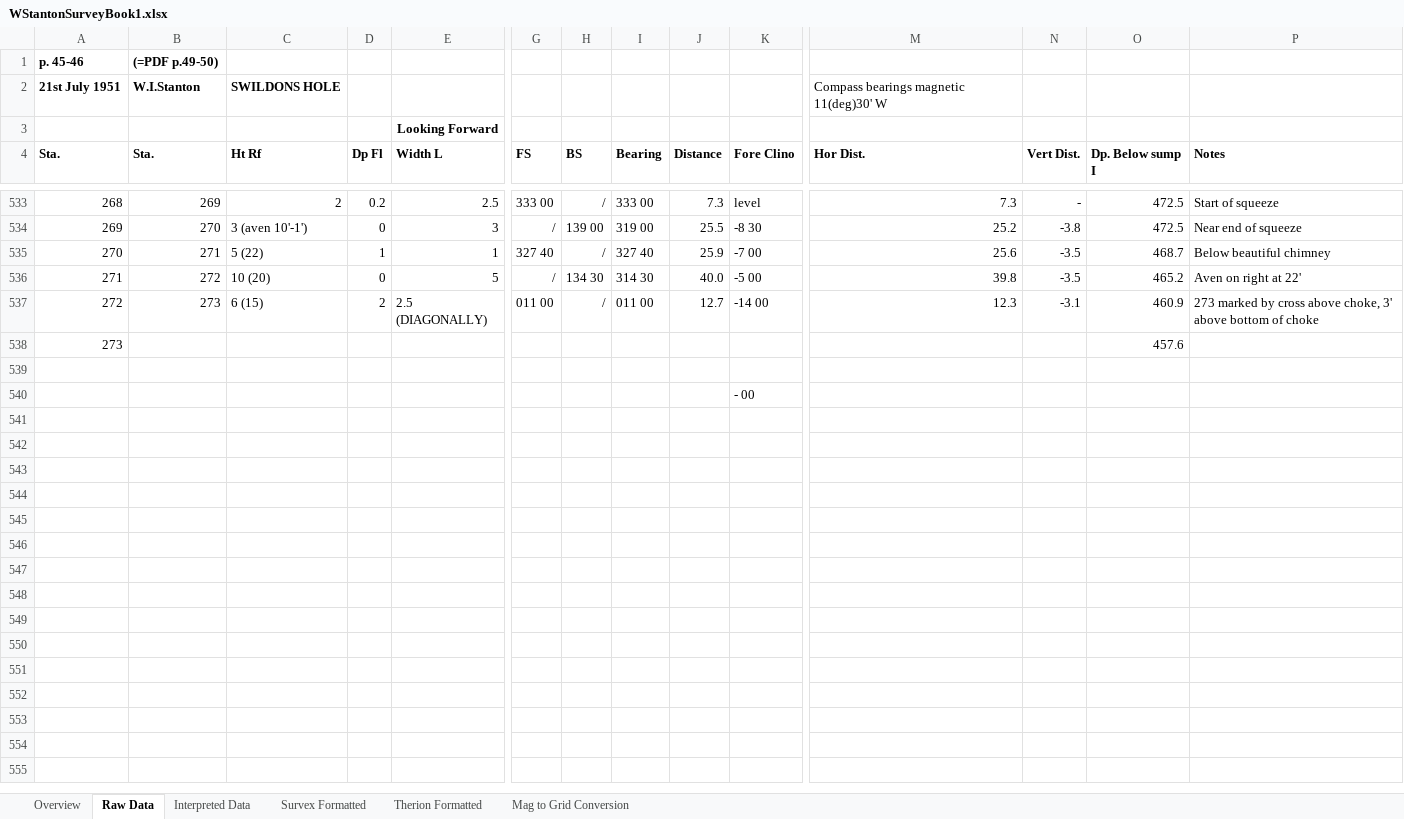
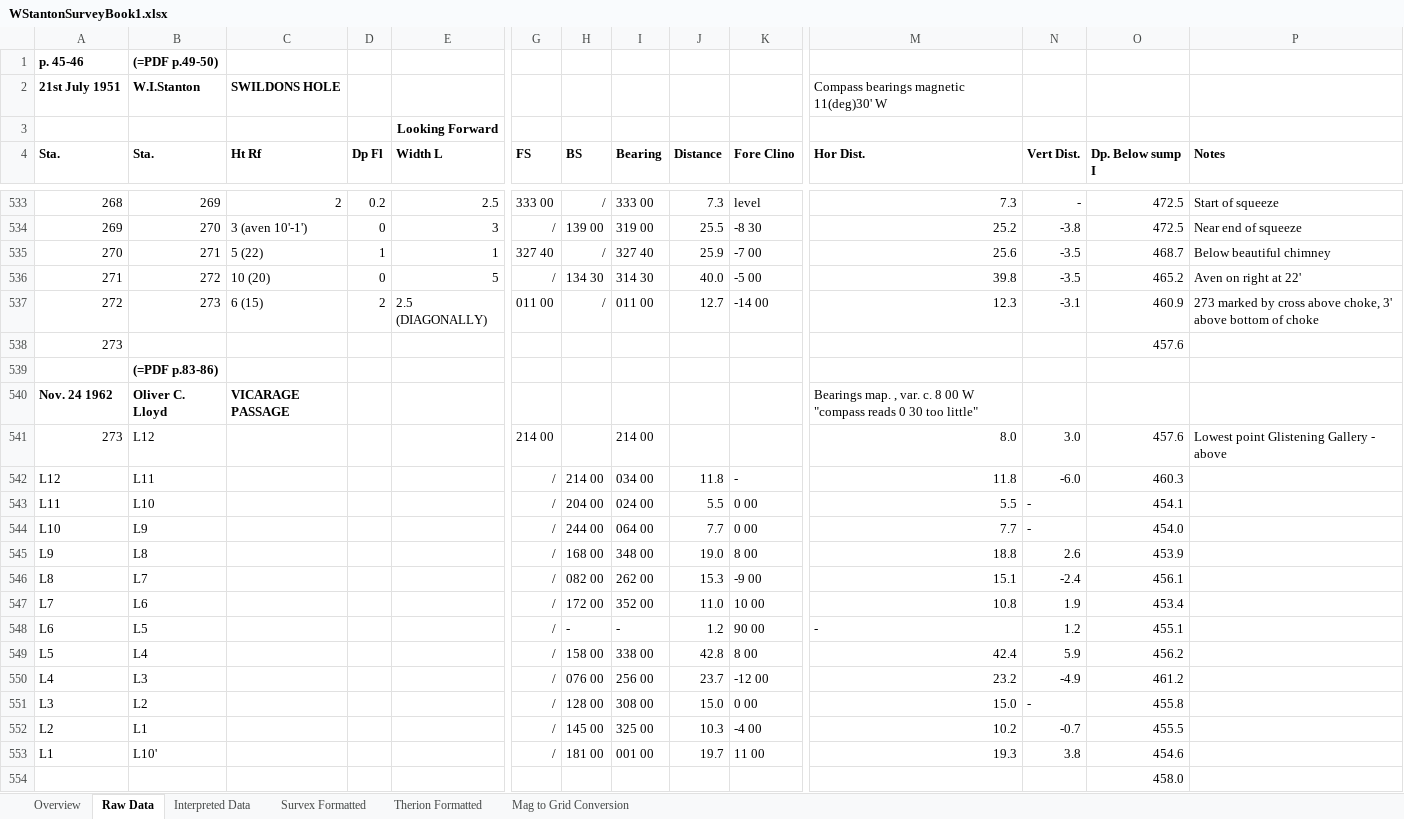
Before and after one commit to AndrewAkinson/caves-mendip-swildons, an Excel workbook: WISLogbookTranscription/WStantonSurveyBook1.xlsx, sheet Raw Data, drawn as a sheet; only a part is shown, gaps mark what is left out; values as stored, in another font and other column widths than the file's, no borders; conditional formats not drawn; removed rows and columns are numbered as before the commit, all else as after; rows hold the shown columns only; the diff covers the shown part only; the diff names each change by its address in the sheet, - before the commit and + after, or states it on an @@ line.

Commit message:
Added Glistening Gallery and Vicarage Passage.
SVN-Revision: r155
SVN-URL: https://www.cave-registry.org.uk/svn/WookeyCatchment/Swildons

```diff
--- a/WISLogbookTranscription/WStantonSurveyBook1.xlsx (sheet Raw Data)
+++ b/WISLogbookTranscription/WStantonSurveyBook1.xlsx (sheet Raw Data)
-B539 (Sta.): (empty)
+B539 (Sta.): (=PDF p.83-86)
-row 540:  |  |  |  |  |  |  |  |  | - 00
+row 540: Nov. 24 1962 | Oliver C. Lloyd | VICARAGE PASSAGE |  |  |  |  |  |  |  | Bearings map. , var. c. 8 00 W "compass reads 0 30 too little"
+row 541: 273 | L12 |  |  |  | 214 00 |  | 214 00 |  |  | 8.0 | 3.0 | 457.6 | Lowest point Glistening Gallery - above
+row 542: L12 | L11 |  |  |  | / | 214 00 | 034 00 | 11.8 | - | 11.8 | -6.0 | 460.3
+row 543: L11 | L10 |  |  |  | / | 204 00 | 024 00 | 5.5 | 0 00 | 5.5 | - | 454.1
+row 544: L10 | L9 |  |  |  | / | 244 00 | 064 00 | 7.7 | 0 00 | 7.7 | - | 454.0
+row 545: L9 | L8 |  |  |  | / | 168 00 | 348 00 | 19.0 | 8 00 | 18.8 | 2.6 | 453.9
+row 546: L8 | L7 |  |  |  | / | 082 00 | 262 00 | 15.3 | -9 00 | 15.1 | -2.4 | 456.1
+row 547: L7 | L6 |  |  |  | / | 172 00 | 352 00 | 11.0 | 10 00 | 10.8 | 1.9 | 453.4
+row 548: L6 | L5 |  |  |  | / | - | - | 1.2 | 90 00 | - | 1.2 | 455.1
+row 549: L5 | L4 |  |  |  | / | 158 00 | 338 00 | 42.8 | 8 00 | 42.4 | 5.9 | 456.2
+row 550: L4 | L3 |  |  |  | / | 076 00 | 256 00 | 23.7 | -12 00 | 23.2 | -4.9 | 461.2
+row 551: L3 | L2 |  |  |  | / | 128 00 | 308 00 | 15.0 | 0 00 | 15.0 | - | 455.8
+row 552: L2 | L1 |  |  |  | / | 145 00 | 325 00 | 10.3 | -4 00 | 10.2 | -0.7 | 455.5
+row 553: L1 | L10' |  |  |  | / | 181 00 | 001 00 | 19.7 | 11 00 | 19.3 | 3.8 | 454.6
+row 554:  |  |  |  |  |  |  |  |  |  |  |  | 458.0
```
Also changed, not shown: 45 added rows and 1 edited cell elsewhere in this sheet, sheet Interpreted Data, sheet Survex Formatted, sheet Therion Formatted, 1 other file.
